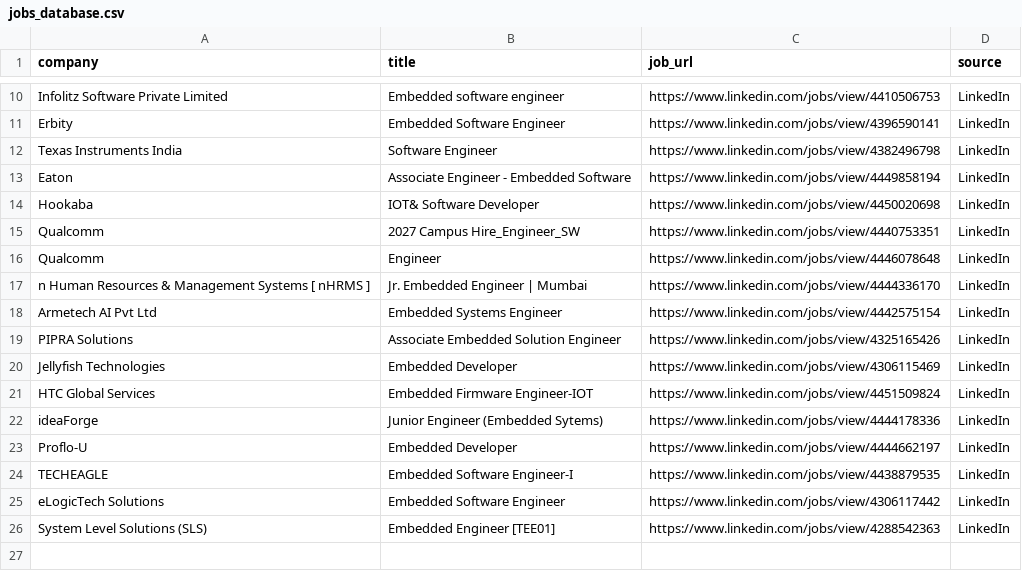
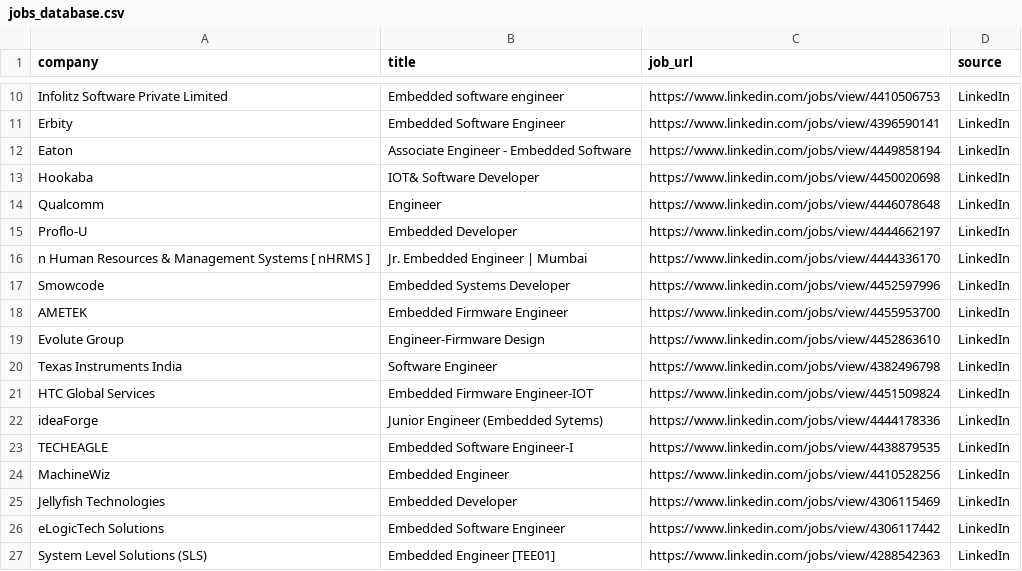
Before and after one commit to ashu304-ops/jobtracking, a CSV file: applications/jobs_database.csv, drawn as a sheet; only a part is shown, gaps mark what is left out.

```diff
--- a/applications/jobs_database.csv
+++ b/applications/jobs_database.csv
@@ -11,15 +11,16 @@ Infolitz Software Private Limited,Embedded software engineer,https://www.linkedi
 Erbity,Embedded Software Engineer,https://www.linkedin.com/jobs/view/4396590141,LinkedIn
-Texas Instruments India,Software Engineer,https://www.linkedin.com/jobs/view/4382496798,LinkedIn
 Eaton,Associate Engineer - Embedded Software,https://www.linkedin.com/jobs/view/4449858194,LinkedIn
 Hookaba,IOT& Software Developer,https://www.linkedin.com/jobs/view/4450020698,LinkedIn
-Qualcomm,2027 Campus Hire_Engineer_SW,https://www.linkedin.com/jobs/view/4440753351,LinkedIn
 Qualcomm,Engineer,https://www.linkedin.com/jobs/view/4446078648,LinkedIn
+Proflo-U,Embedded Developer,https://www.linkedin.com/jobs/view/4444662197,LinkedIn
 n Human Resources & Management Systems [ nHRMS ],Jr. Embedded Engineer | Mumbai,https://www.linkedin.com/jobs/view/4444336170,LinkedIn
-Armetech AI Pvt Ltd,Embedded Systems Engineer,https://www.linkedin.com/jobs/view/4442575154,LinkedIn
-PIPRA Solutions,Associate Embedded Solution Engineer,https://www.linkedin.com/jobs/view/4325165426,LinkedIn
-Jellyfish Technologies,Embedded Developer,https://www.linkedin.com/jobs/view/4306115469,LinkedIn
+Smowcode,Embedded Systems Developer,https://www.linkedin.com/jobs/view/4452597996,LinkedIn
+AMETEK,Embedded Firmware Engineer,https://www.linkedin.com/jobs/view/4455953700,LinkedIn
+Evolute Group,Engineer-Firmware Design,https://www.linkedin.com/jobs/view/4452863610,LinkedIn
+Texas Instruments India,Software Engineer,https://www.linkedin.com/jobs/view/4382496798,LinkedIn
 HTC Global Services,Embedded Firmware Engineer-IOT,https://www.linkedin.com/jobs/view/4451509824,LinkedIn
 ideaForge,Junior Engineer (Embedded Sytems),https://www.linkedin.com/jobs/view/4444178336,LinkedIn
-Proflo-U,Embedded Developer,https://www.linkedin.com/jobs/view/4444662197,LinkedIn
 TECHEAGLE,Embedded Software Engineer-I,https://www.linkedin.com/jobs/view/4438879535,LinkedIn
+MachineWiz,Embedded Engineer,https://www.linkedin.com/jobs/view/4410528256,LinkedIn
+Jellyfish Technologies,Embedded Developer,https://www.linkedin.com/jobs/view/4306115469,LinkedIn
 eLogicTech Solutions,Embedded Software Engineer,https://www.linkedin.com/jobs/view/4306117442,LinkedIn
```
